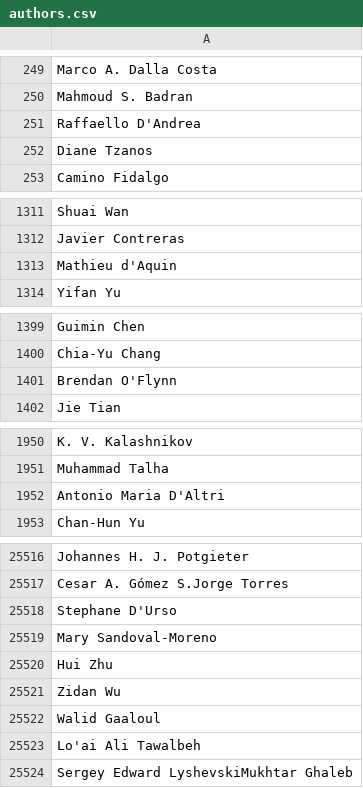
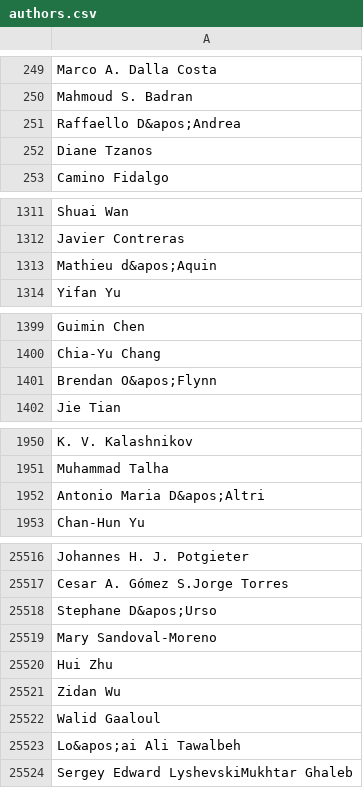
Before and after one commit to hugrave-upc/SDM_Lab1, a CSV file: Instantiating/authors.csv, drawn as a sheet; only a part is shown, gaps mark what is left out; the diff covers the shown part only.

```diff
--- a/Instantiating/authors.csv
+++ b/Instantiating/authors.csv
@@ -250,3 +250,3 @@ Marco A. Dalla Costa
 Mahmoud S. Badran
-Raffaello D'Andrea
+Raffaello D&apos;Andrea
 Diane Tzanos
@@ -1312,3 +1312,3 @@ Shuai Wan
 Javier Contreras
-Mathieu d'Aquin
+Mathieu d&apos;Aquin
 Yifan Yu
@@ -1400,3 +1400,3 @@ Guimin Chen
 Chia-Yu Chang
-Brendan O'Flynn
+Brendan O&apos;Flynn
 Jie Tian
@@ -1951,3 +1951,3 @@ K. V. Kalashnikov
 Muhammad Talha
-Antonio Maria D'Altri
+Antonio Maria D&apos;Altri
 Chan-Hun Yu
@@ -25517,3 +25517,3 @@ Johannes H. J. Potgieter
 Cesar A. Gómez S.Jorge Torres
-Stephane D'Urso
+Stephane D&apos;Urso
 Mary Sandoval-Moreno
@@ -25522,3 +25522,3 @@ Zidan Wu
 Walid Gaaloul
-Lo'ai Ali Tawalbeh
+Lo&apos;ai Ali Tawalbeh
 Sergey Edward LyshevskiMukhtar Ghaleb
```
Also changed, not shown: 68 edited cells elsewhere in this file, Instantiating/editions.csv, Instantiating/has_an.csv, 15 other files.
